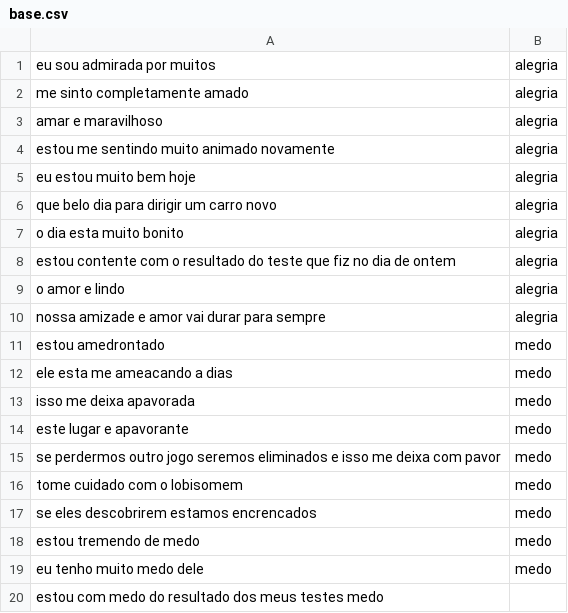
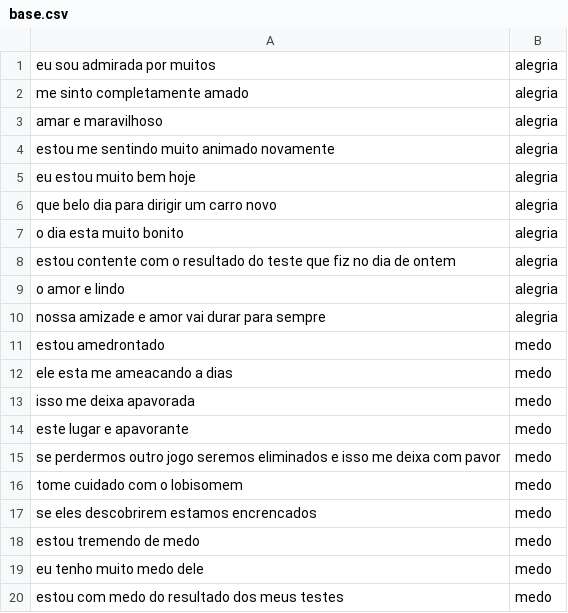
Before and after one commit to wolfxweb/mineracao_texto, a CSV file: emocoes/base.csv, drawn as a sheet; removed rows and columns are numbered as before the commit, all else as after; the diff names each change by its address in the sheet, - before the commit and + after, or states it on an @@ line.

Commit message:
ajuste base de dados

```diff
--- a/emocoes/base.csv
+++ b/emocoes/base.csv
-row 20: estou com medo do resultado dos meus testes medo
+row 20: estou com medo do resultado dos meus testes | medo
```
Also changed, not shown: emocoes/baseCompleta.csv, 3 other files.
